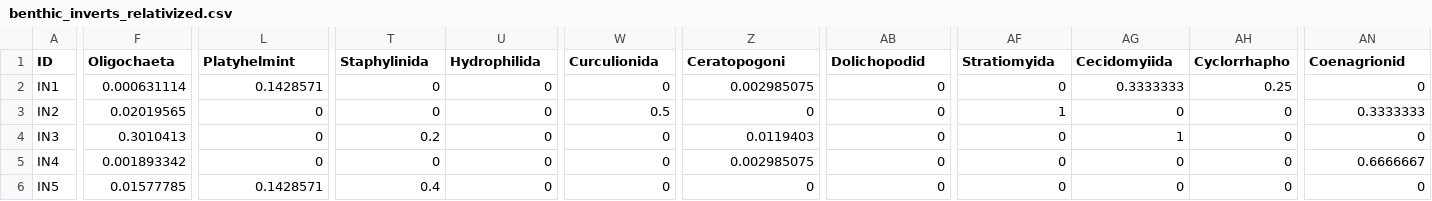
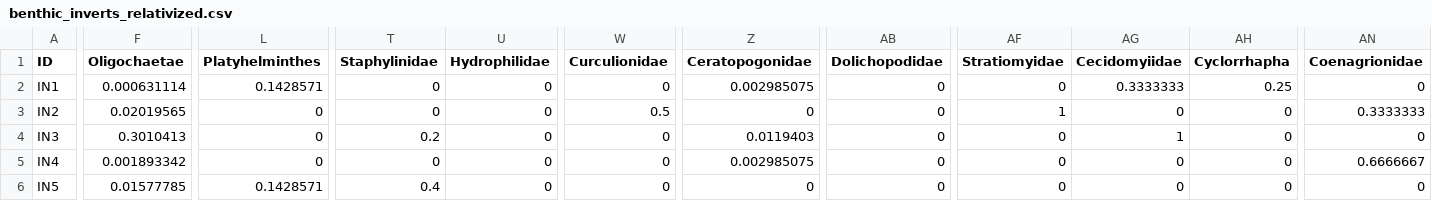
Before and after one commit to cdrobich/PhD3.InvertCommunity, a CSV file: Data/Aquatic/benthic_inverts_relativized.csv, drawn as a sheet; only a part is shown, gaps mark what is left out; the diff covers the shown part only; the diff names each change by its address in the sheet, - before the commit and + after, or states it on an @@ line.

```diff
--- a/Data/Aquatic/benthic_inverts_relativized.csv
+++ b/Data/Aquatic/benthic_inverts_relativized.csv
-F1: Oligochaeta
+F1: Oligochaetae
-L1: Platyhelmint
+L1: Platyhelminthes
-T1: Staphylinida
+T1: Staphylinidae
-U1: Hydrophilida
+U1: Hydrophilidae
-W1: Curculionida
+W1: Curculionidae
-Z1: Ceratopogoni
+Z1: Ceratopogonidae
-AB1: Dolichopodid
+AB1: Dolichopodidae
-AF1: Stratiomyida
+AF1: Stratiomyidae
-AG1: Cecidomyiida
+AG1: Cecidomyiidae
-AH1: Cyclorrhapho
+AH1: Cyclorrhapha
-AN1: Coenagrionid
+AN1: Coenagrionidae
```
Also changed, not shown: 1 edited cell elsewhere in this file, Data/Aquatic/NMDS/NMDS_benthic_vectors_axis12.csv, Data/Aquatic/NMDS/NMDS_benthic_vectors_axis13.csv, 2 other files.
